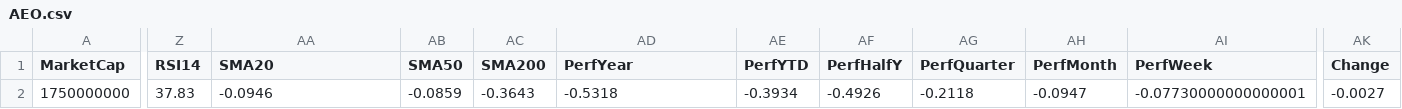
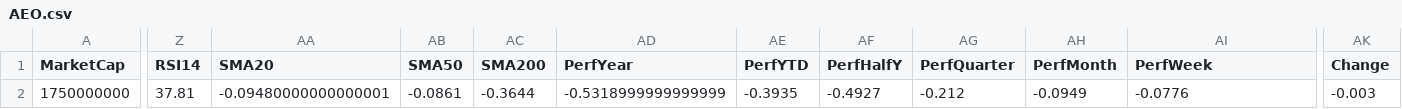
Before and after one commit to mihailnica10/findata, a CSV file: data/AEO.csv, drawn as a sheet; only a part is shown, gaps mark what is left out; the diff names each change by its address in the sheet, - before the commit and + after, or states it on an @@ line.

Commit message:
Update financial data for AEO (CSV for new quarter)

```diff
--- a/data/AEO.csv
+++ b/data/AEO.csv
-Z2 (RSI14): 37.83
+Z2 (RSI14): 37.81
-AA2 (SMA20): -0.0946
+AA2 (SMA20): -0.09480000000000001
-AB2 (SMA50): -0.0859
+AB2 (SMA50): -0.0861
-AC2 (SMA200): -0.3643
+AC2 (SMA200): -0.3644
-AD2 (PerfYear): -0.5318
+AD2 (PerfYear): -0.5318999999999999
-AE2 (PerfYTD): -0.3934
+AE2 (PerfYTD): -0.3935
-AF2 (PerfHalfY): -0.4926
+AF2 (PerfHalfY): -0.4927
-AG2 (PerfQuarter): -0.2118
+AG2 (PerfQuarter): -0.212
-AH2 (PerfMonth): -0.0947
+AH2 (PerfMonth): -0.0949
-AI2 (PerfWeek): -0.07730000000000001
+AI2 (PerfWeek): -0.0776
-AK2 (Change): -0.0027
+AK2 (Change): -0.003
```
